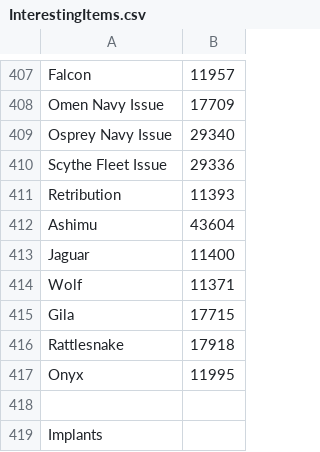
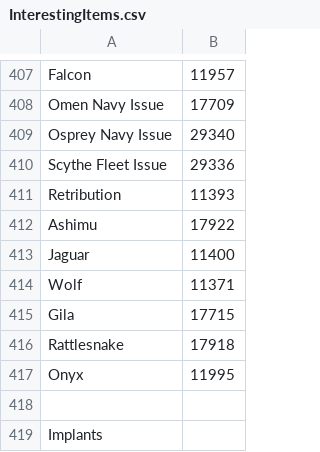
Before and after one commit to StathVaille/Imports, a CSV file: src/main/resources/InterestingItems.csv, drawn as a sheet; only a part is shown, gaps mark what is left out.

```diff
--- a/src/main/resources/InterestingItems.csv
+++ b/src/main/resources/InterestingItems.csv
@@ -411,3 +411,3 @@ Scythe Fleet Issue,29336
 Retribution,11393
-Ashimu,43604
+Ashimu,17922
 Jaguar,11400
```
Also changed, not shown: 5 other files.
